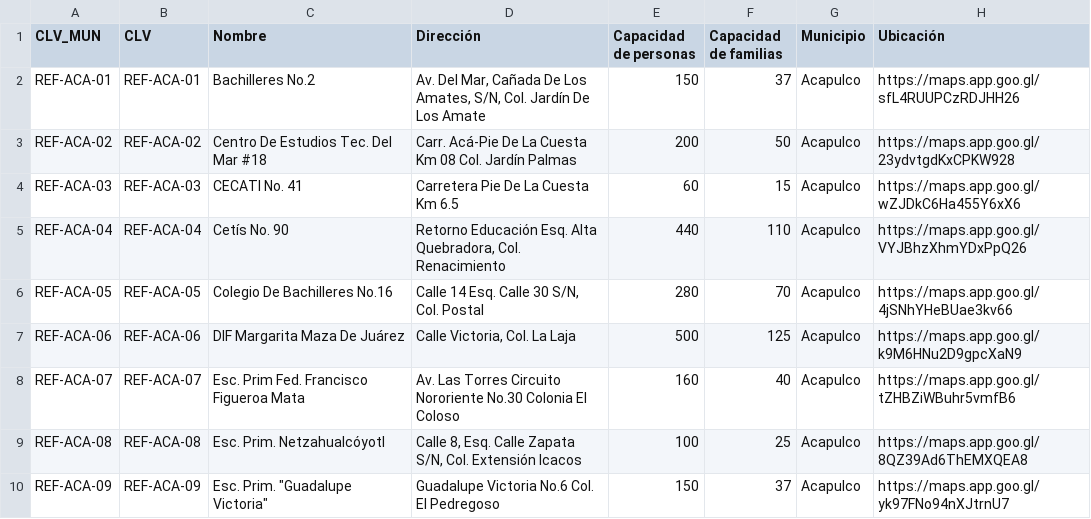
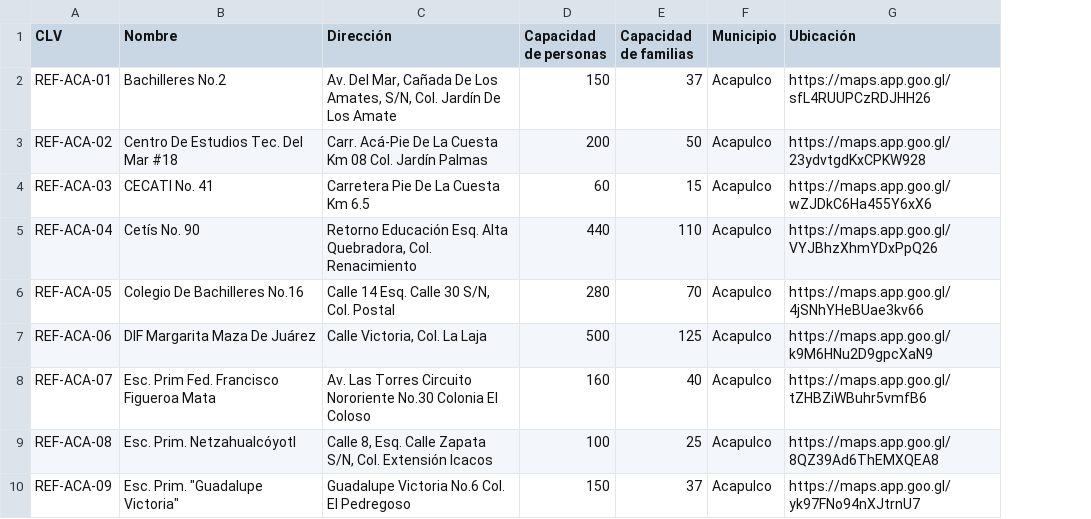
Before and after one commit to chayvolta/Refugios-Temporales-Acapulco-Coyuca, a CSV file: refugios.csv, drawn as a sheet; only a part is shown; the diff names each change by its address in the sheet, - before the commit and + after, or states it on an @@ line.

Commit message:
Add files via upload

```diff
--- a/refugios.csv
+++ b/refugios.csv
-column A (CLV_MUN), rows 2-10: REF-ACA-01 | REF-ACA-02 | REF-ACA-03 | REF-ACA-04 | REF-ACA-05 | REF-ACA-06 | REF-ACA-07 | REF-ACA-08 | REF-ACA-09
```
